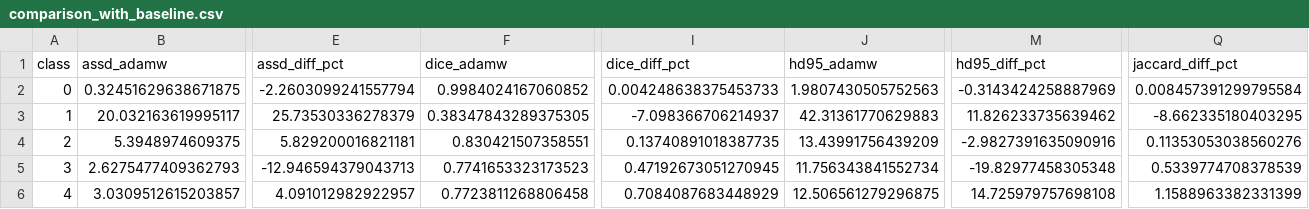
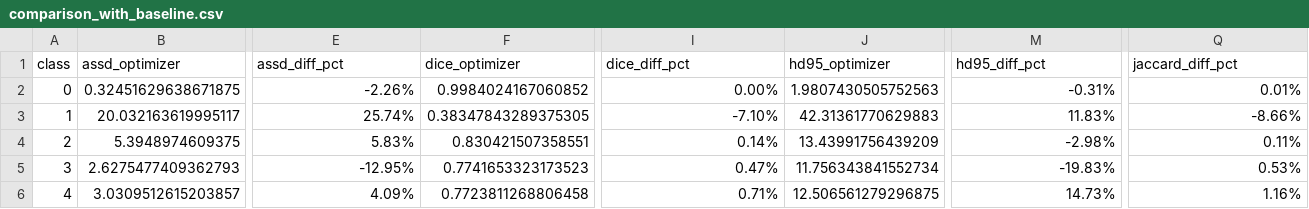
Before and after one commit to azywot/ai4mi_project, a CSV file: evaluation_results/adamW/comparison_with_baseline.csv, drawn as a sheet; only a part is shown, gaps mark what is left out; the diff covers the shown part only; the diff names each change by its address in the sheet, - before the commit and + after, or states it on an @@ line.

Commit message:
SAM optimizer- poor results

```diff
--- a/evaluation_results/adamW/comparison_with_baseline.csv
+++ b/evaluation_results/adamW/comparison_with_baseline.csv
-B1: assd_adamw
+B1: assd_optimizer
-F1: dice_adamw
+F1: dice_optimizer
-J1: hd95_adamw
+J1: hd95_optimizer
-E2 (assd_diff_pct): -2.2603099241557794
+E2 (assd_diff_pct): -2.26%
-I2 (dice_diff_pct): 0.004248638375453733
+I2 (dice_diff_pct): 0.00%
-M2 (hd95_diff_pct): -0.3143424258887969
+M2 (hd95_diff_pct): -0.31%
-Q2 (jaccard_diff_pct): 0.008457391299795584
+Q2 (jaccard_diff_pct): 0.01%
-E3 (assd_diff_pct): 25.73530336278379
+E3 (assd_diff_pct): 25.74%
-I3 (dice_diff_pct): -7.098366706214937
+I3 (dice_diff_pct): -7.10%
-M3 (hd95_diff_pct): 11.826233735639462
+M3 (hd95_diff_pct): 11.83%
-Q3 (jaccard_diff_pct): -8.662335180403295
+Q3 (jaccard_diff_pct): -8.66%
-E4 (assd_diff_pct): 5.829200016821181
+E4 (assd_diff_pct): 5.83%
-I4 (dice_diff_pct): 0.13740891018387735
+I4 (dice_diff_pct): 0.14%
-M4 (hd95_diff_pct): -2.9827391635090916
+M4 (hd95_diff_pct): -2.98%
-Q4 (jaccard_diff_pct): 0.11353053038560276
+Q4 (jaccard_diff_pct): 0.11%
-E5 (assd_diff_pct): -12.946594379043713
+E5 (assd_diff_pct): -12.95%
-I5 (dice_diff_pct): 0.47192673051270945
+I5 (dice_diff_pct): 0.47%
-M5 (hd95_diff_pct): -19.82977458305348
+M5 (hd95_diff_pct): -19.83%
-Q5 (jaccard_diff_pct): 0.5339774708378539
+Q5 (jaccard_diff_pct): 0.53%
-E6 (assd_diff_pct): 4.091012982922957
+E6 (assd_diff_pct): 4.09%
-I6 (dice_diff_pct): 0.7084087683448929
+I6 (dice_diff_pct): 0.71%
-M6 (hd95_diff_pct): 14.725979757698108
+M6 (hd95_diff_pct): 14.73%
-Q6 (jaccard_diff_pct): 1.1588963382331399
+Q6 (jaccard_diff_pct): 1.16%
```
Also changed, not shown: 1 edited cell elsewhere in this file, 36 other files.
